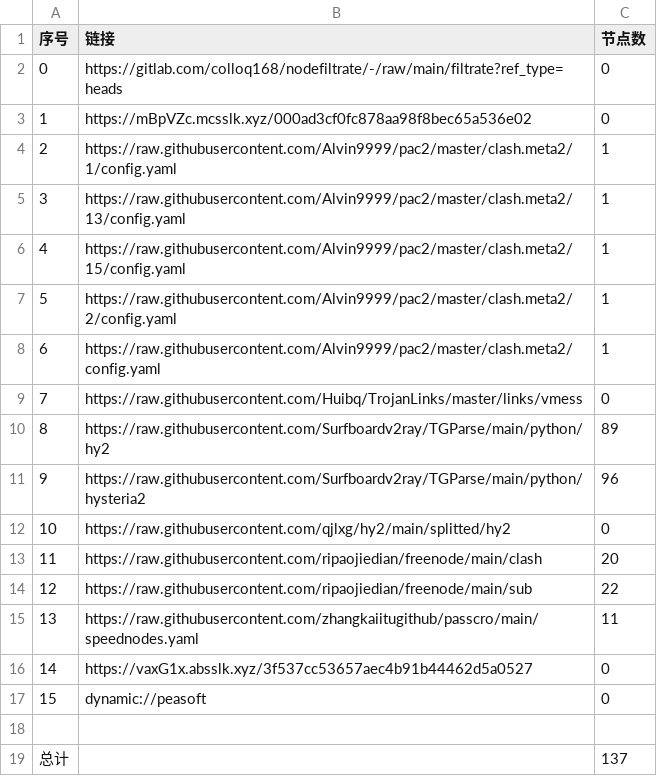
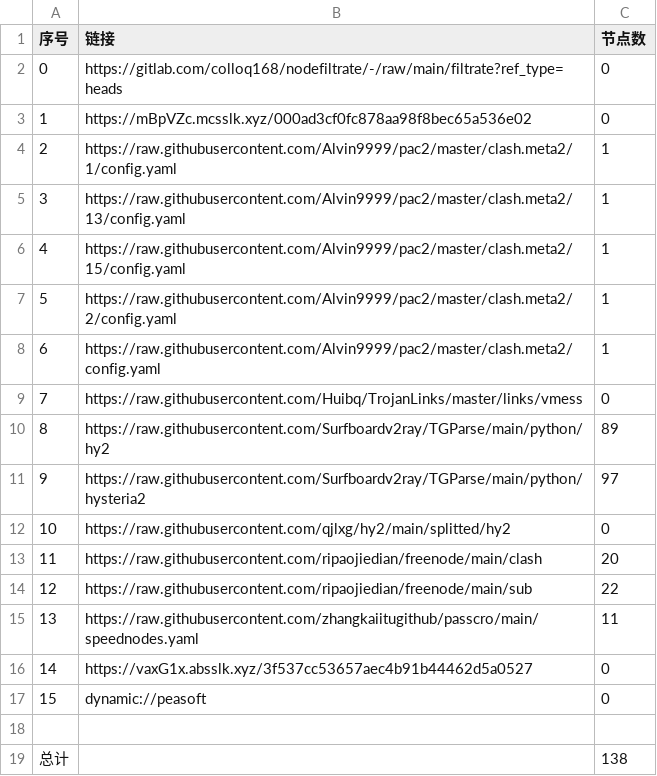
Before and after one commit to xihaoduo/AutoMergePublicNodes, a CSV file: list_result.csv, drawn as a sheet.

```diff
--- a/list_result.csv
+++ b/list_result.csv
@@ -10,3 +10,3 @@
 8,https://raw.githubusercontent.com/Surfboardv2ray/TGParse/main/python/hy2,89
-9,https://raw.githubusercontent.com/Surfboardv2ray/TGParse/main/python/hysteria2,96
+9,https://raw.githubusercontent.com/Surfboardv2ray/TGParse/main/python/hysteria2,97
 10,https://raw.githubusercontent.com/qjlxg/hy2/main/splitted/hy2,0
@@ -18,2 +18,2 @@
 
-总计,,137
+总计,,138
```
Also changed, not shown: 6 other files.
